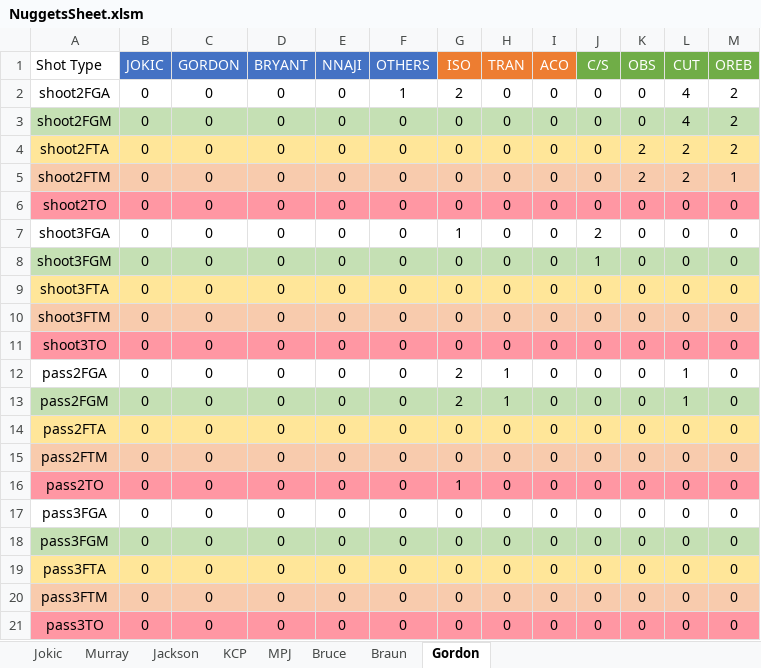
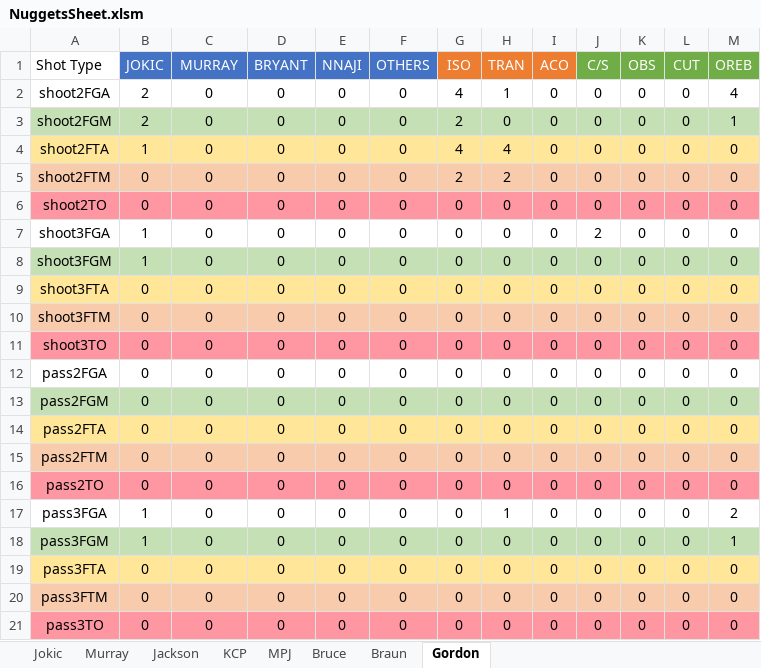
Before and after one commit to nickdsharpe/NBA_PPP, an Excel workbook: Nuggets/NuggetsSheet.xlsm, sheet Gordon, drawn as a sheet; values as stored, in another font and other column widths than the file's, no borders; the diff names each change by its address in the sheet, - before the commit and + after, or states it on an @@ line.

```diff
--- a/Nuggets/NuggetsSheet.xlsm (sheet Gordon)
+++ b/Nuggets/NuggetsSheet.xlsm (sheet Gordon)
-C1: GORDON
+C1: MURRAY
-B2:B3 (JOKIC): 0
+B2:B3 (JOKIC): 2
-F2 (OTHERS): 1
+F2 (OTHERS): 0
-G2 (ISO): 2
+G2 (ISO): 4
-H2 (TRAN): 0
+H2 (TRAN): 1
-L2:L3 (CUT): 4
+L2:L3 (CUT): 0
-M2 (OREB): 2
+M2 (OREB): 4
-G3 (ISO): 0
+G3 (ISO): 2
-M3 (OREB): 2
+M3 (OREB): 1
-B4 (JOKIC): 0
+B4 (JOKIC): 1
-G4 (ISO): 0
+G4 (ISO): 4
-H4 (TRAN): 0
+H4 (TRAN): 4
-K4:K5 (OBS): 2
+K4:K5 (OBS): 0
-L4:L5 (CUT): 2
+L4:L5 (CUT): 0
-M4 (OREB): 2
+M4 (OREB): 0
-G5 (ISO): 0
+G5 (ISO): 2
-H5 (TRAN): 0
+H5 (TRAN): 2
-M5 (OREB): 1
+M5 (OREB): 0
-B7:B8 (JOKIC): 0
+B7:B8 (JOKIC): 1
-G7 (ISO): 1
+G7 (ISO): 0
-J8 (C/S): 1
+J8 (C/S): 0
-G12:G13 (ISO): 2
+G12:G13 (ISO): 0
-H12:H13 (TRAN): 1
+H12:H13 (TRAN): 0
-L12:L13 (CUT): 1
+L12:L13 (CUT): 0
-G16 (ISO): 1
+G16 (ISO): 0
-B17:B18 (JOKIC): 0
+B17:B18 (JOKIC): 1
-H17 (TRAN): 0
+H17 (TRAN): 1
-M17 (OREB): 0
+M17 (OREB): 2
-M18 (OREB): 0
+M18 (OREB): 1
```
Also changed, not shown: sheet Jokic, sheet Murray, sheet Bruce, sheet Jackson, sheet MPJ, sheet KCP, Mavericks/MavericksSheet.xlsm, Thunder/ThunderSheet.xlsm, 51 other files.
